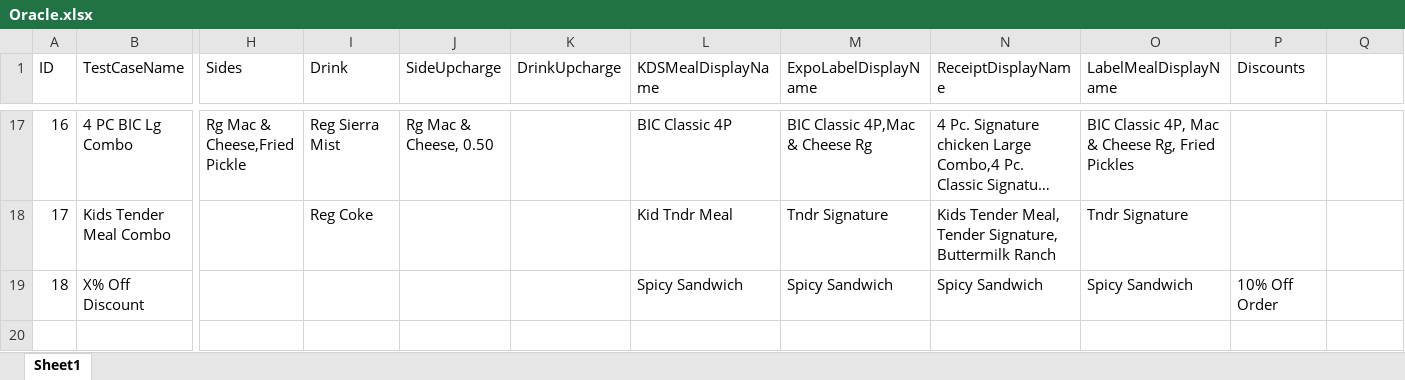
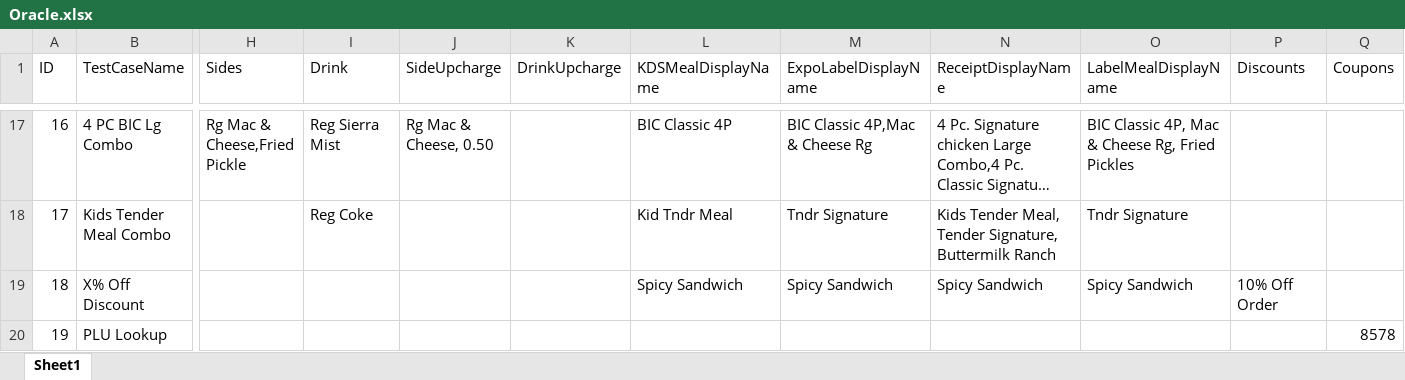
Before and after one commit to ikenchenbayev-rbi/eggplant, an Excel workbook: Popeyes.suite/Resources/Oracle.xlsx, sheet Sheet1, drawn as a sheet; only a part is shown, gaps mark what is left out; long unchanged cells end in …; values as stored, in another font and other column widths than the file's, no borders; rows hold the shown columns only; the diff names each change by its address in the sheet, - before the commit and + after, or states it on an @@ line.

```diff
--- a/Popeyes.suite/Resources/Oracle.xlsx (sheet Sheet1)
+++ b/Popeyes.suite/Resources/Oracle.xlsx (sheet Sheet1)
-Q1: (empty)
+Q1: Coupons
+row 20: 19 | PLU Lookup |  |  |  |  |  |  |  |  |  | 8578
```
Also changed, not shown: Popeyes.suite/Resources/NCR.xlsx, 48 other files.
